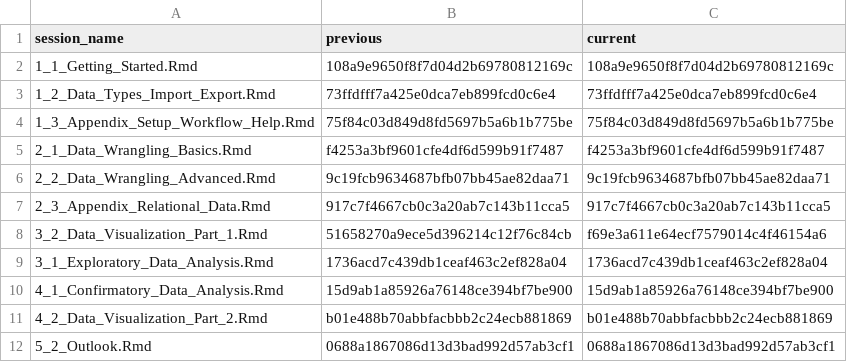
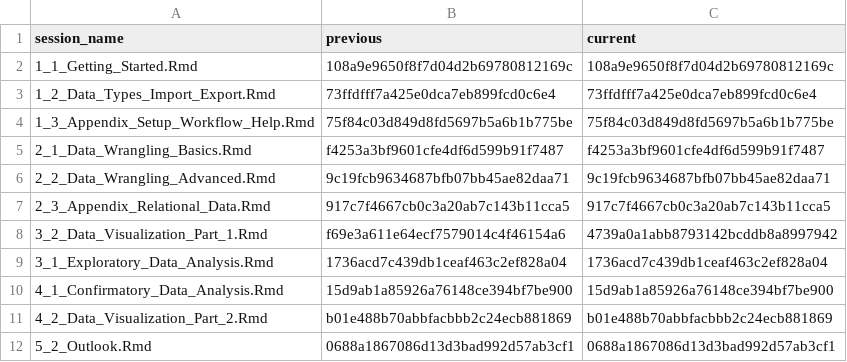
Before and after one commit to jobreu/r-intro-gesis-2021, a CSV file: content/sessions/sessions_list.csv, drawn as a sheet.

```diff
--- a/content/sessions/sessions_list.csv
+++ b/content/sessions/sessions_list.csv
@@ -7,3 +7,3 @@ session_name,previous,current
 2_3_Appendix_Relational_Data.Rmd,917c7f4667cb0c3a20ab7c143b11cca5,917c7f4667cb0c3a20ab7c143b11cca5
-3_2_Data_Visualization_Part_1.Rmd,51658270a9ece5d396214c12f76c84cb,f69e3a611e64ecf7579014c4f46154a6
+3_2_Data_Visualization_Part_1.Rmd,f69e3a611e64ecf7579014c4f46154a6,4739a0a1abb8793142bcddb8a8997942
 3_1_Exploratory_Data_Analysis.Rmd,1736acd7c439db1ceaf463c2ef828a04,1736acd7c439db1ceaf463c2ef828a04
```
Also changed, not shown: 2 other files.
